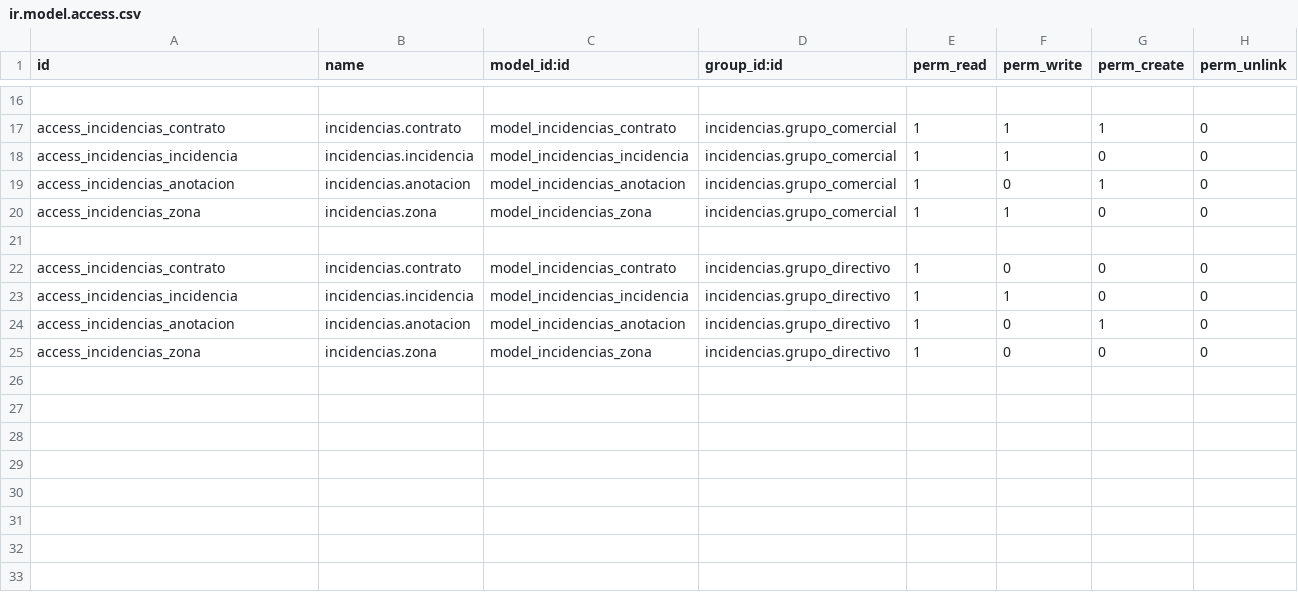
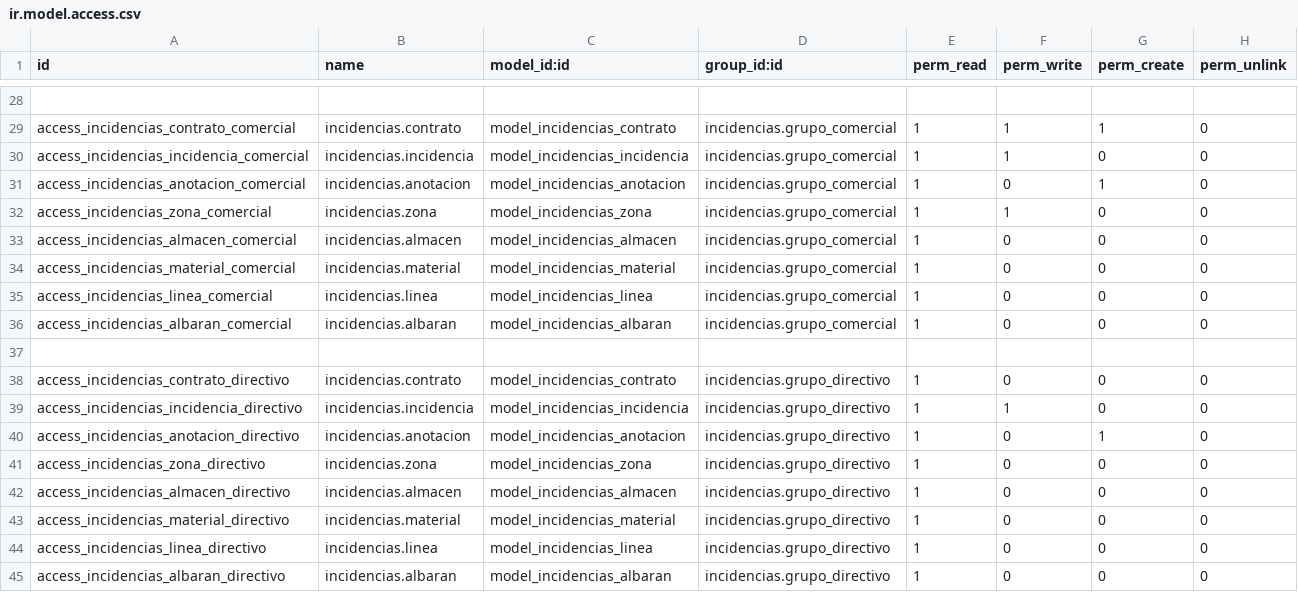
Before and after one commit to JosemaVlc/extra-addons, a CSV file: incidencias/security/ir.model.access.csv, drawn as a sheet; only a part is shown, gaps mark what is left out; addresses are those after the commit; the diff covers the shown part only; the diff names each change by its address in the sheet, - before the commit and + after, or states it on an @@ line.

Commit message:
permisos y nuevos modelos almacen

```diff
--- a/incidencias/security/ir.model.access.csv
+++ b/incidencias/security/ir.model.access.csv
-A29 (id): access_incidencias_contrato
+A29 (id): access_incidencias_contrato_comercial
-A30 (id): access_incidencias_incidencia
+A30 (id): access_incidencias_incidencia_comercial
-A31 (id): access_incidencias_anotacion
+A31 (id): access_incidencias_anotacion_comercial
-A32 (id): access_incidencias_zona
+A32 (id): access_incidencias_zona_comercial
+row 33: access_incidencias_almacen_comercial | incidencias.almacen | model_incidencias_almacen | incidencias.grupo_comercial | 1 | 0 | 0 | 0
+row 34: access_incidencias_material_comercial | incidencias.material | model_incidencias_material | incidencias.grupo_comercial | 1 | 0 | 0 | 0
+row 35: access_incidencias_linea_comercial | incidencias.linea | model_incidencias_linea | incidencias.grupo_comercial | 1 | 0 | 0 | 0
+row 36: access_incidencias_albaran_comercial | incidencias.albaran | model_incidencias_albaran | incidencias.grupo_comercial | 1 | 0 | 0 | 0
-A38 (id): access_incidencias_contrato
+A38 (id): access_incidencias_contrato_directivo
-A39 (id): access_incidencias_incidencia
+A39 (id): access_incidencias_incidencia_directivo
-A40 (id): access_incidencias_anotacion
+A40 (id): access_incidencias_anotacion_directivo
-A41 (id): access_incidencias_zona
+A41 (id): access_incidencias_zona_directivo
+row 42: access_incidencias_almacen_directivo | incidencias.almacen | model_incidencias_almacen | incidencias.grupo_directivo | 1 | 0 | 0 | 0
+row 43: access_incidencias_material_directivo | incidencias.material | model_incidencias_material | incidencias.grupo_directivo | 1 | 0 | 0 | 0
+row 44: access_incidencias_linea_directivo | incidencias.linea | model_incidencias_linea | incidencias.grupo_directivo | 1 | 0 | 0 | 0
+row 45: access_incidencias_albaran_directivo | incidencias.albaran | model_incidencias_albaran | incidencias.grupo_directivo | 1 | 0 | 0 | 0
```
Also changed, not shown: 12 added rows and 24 edited cells elsewhere in this file, 7 other files.
